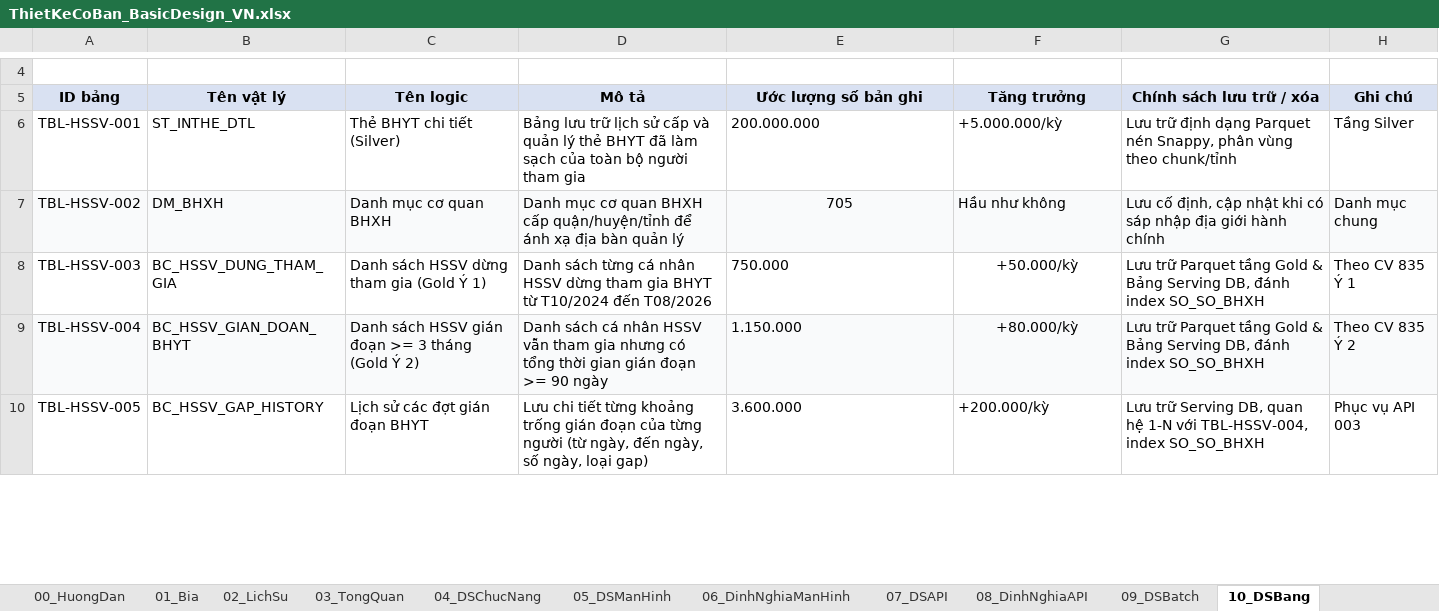
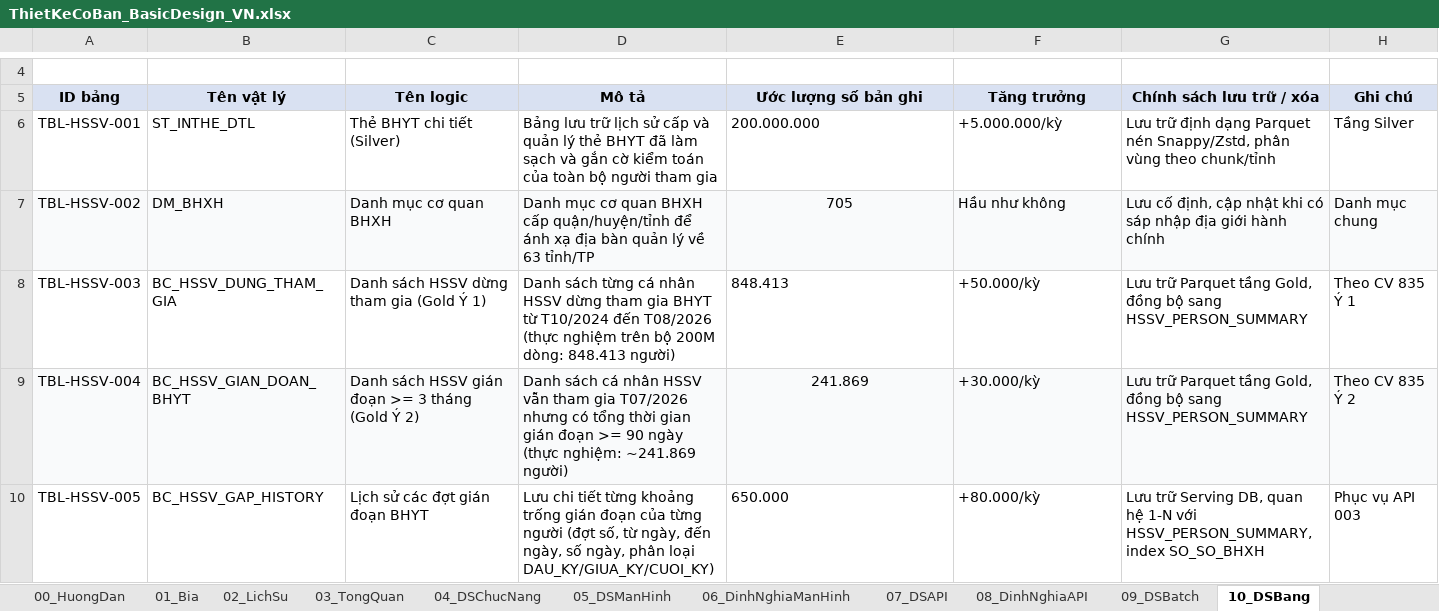
Before and after one commit to muontrothanhtop1hacklor/BHYT_HS-SV, an Excel workbook: design/ThietKeCoBan_BasicDesign_VN.xlsx, sheet 10_DSBang, drawn as a sheet; only a part is shown, gaps mark what is left out; values as stored, in another font and other column widths than the file's, no borders; the diff covers the shown part only; the diff names each change by its address in the sheet, - before the commit and + after, or states it on an @@ line.

```diff
--- a/design/ThietKeCoBan_BasicDesign_VN.xlsx (sheet 10_DSBang)
+++ b/design/ThietKeCoBan_BasicDesign_VN.xlsx (sheet 10_DSBang)
-D6: …làm sạch của toàn…
+D6: …làm sạch và gắn cờ kiểm toán của toàn…
-G6: …Parquet nén Snappy, phân vùng…
+G6: …Parquet nén Snappy/Zstd, phân vùng…
-D7: …quản lý
+D7: …quản lý về 63 tỉnh/TP
-D8: …đến T08/2026
+D8: …đến T08/2026 (thực nghiệm trên bộ 200M dòng: 848.413 người)
-E8: 750.000
+E8: 848.413
-F8:F9 alignment: center
+F8:F9 alignment: left
-G8:G9: …Parquet tầng Gold & Bảng Serving DB, đánh index SO_SO_BHXH
+G8:G9: …Parquet tầng Gold, đồng bộ sang HSSV_PERSON_SUMMARY
-D9: …tham gia nhưng có tổng thời gian gián đoạn >= 90 ngày
+D9: …tham gia T07/2026 nhưng có tổng thời gian gián đoạn >= 90 ngày (thực nghiệm: ~241.869 người)
-E9: 1.150.000
+E9: 241.869
-E9 alignment: left
+E9 alignment: center
-F9: +80.000/kỳ
+F9: +30.000/kỳ
-D10: …từng người (từ ngày, đến ngày, số ngày, loại gap)
+D10: …từng người (đợt số, từ ngày, đến ngày, số ngày, phân loại DAU_KY/GIUA_KY/CUOI_KY)
-E10: 3.600.000
+E10: 650.000
-F10: +200.000/kỳ
+F10: +80.000/kỳ
-G10: …1-N với TBL-HSSV-004, index SO_SO_BHXH
+G10: …1-N với HSSV_PERSON_SUMMARY, index SO_SO_BHXH
```
Also changed, not shown: 1 added row, 3 edited cells and cell formats elsewhere in this sheet, sheet 11_DinhNghiaBang, sheet 08_DinhNghiaAPI, sheet 14_QA, sheet 09_DSBatch, sheet 02_LichSu, design/ThietKeChiTiet_DetailDesign_VN.xlsx, 2 other files.
